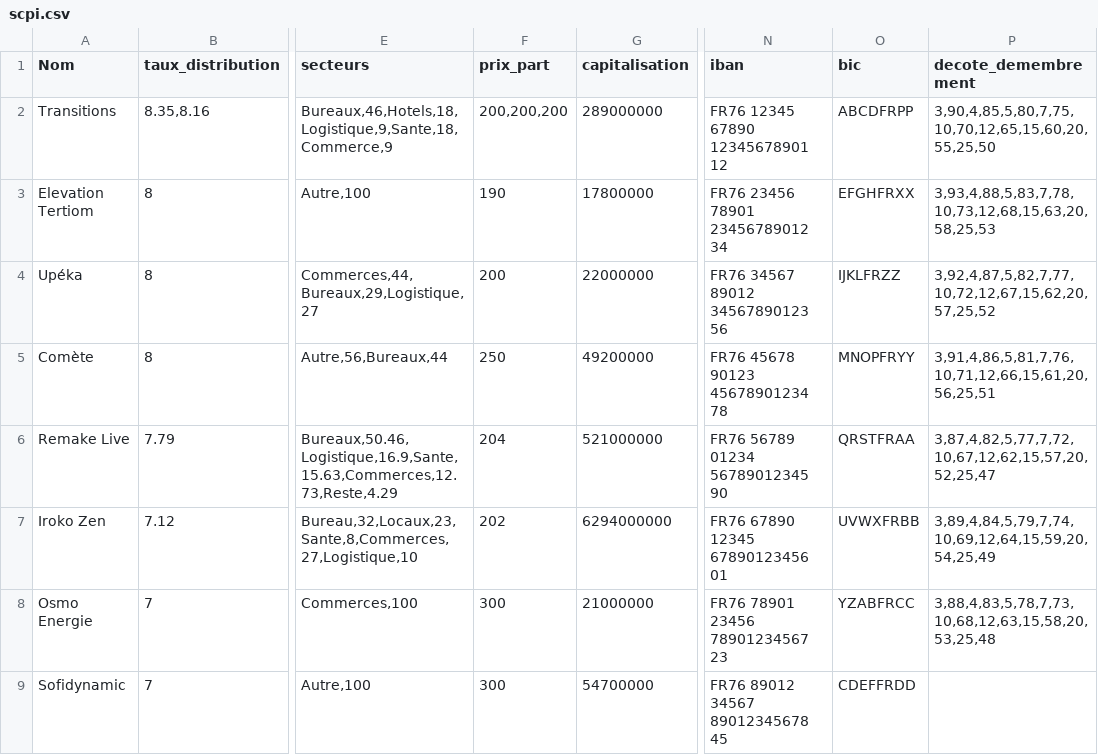
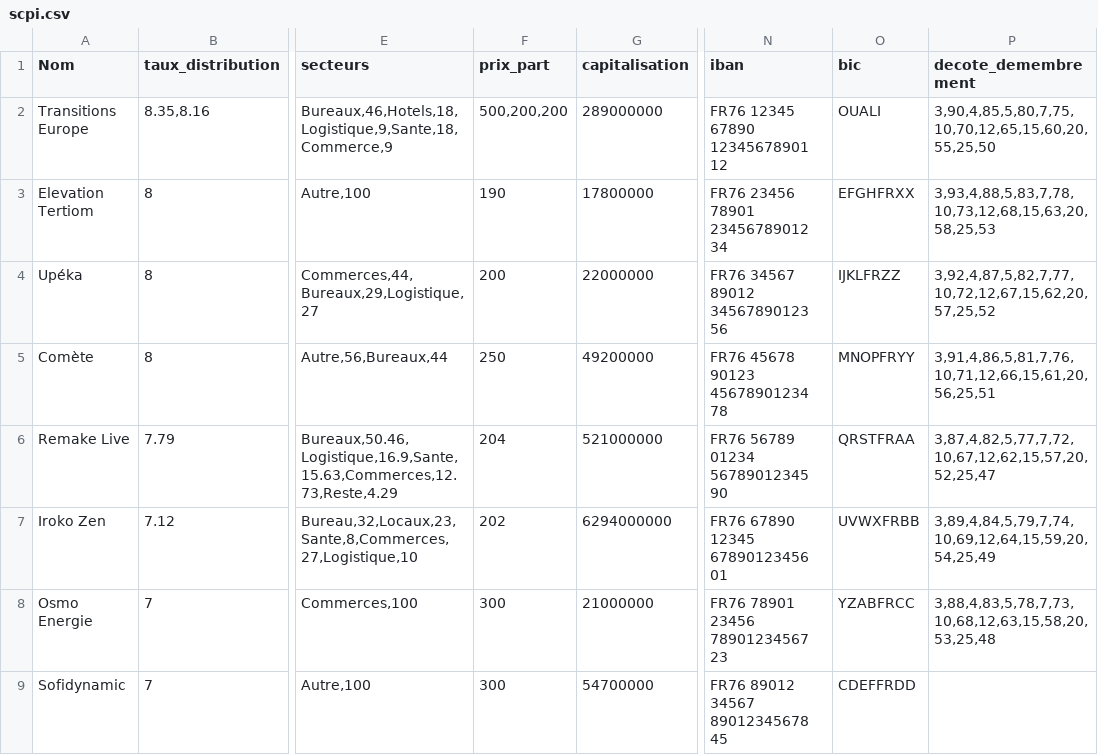
Before and after one commit to mchekini-check-consulting/scpi-invest-plus-batch, a CSV file: src/main/resources/scpi.csv, drawn as a sheet; only a part is shown, gaps mark what is left out; the diff names each change by its address in the sheet, - before the commit and + after, or states it on an @@ line.

```diff
--- a/src/main/resources/scpi.csv
+++ b/src/main/resources/scpi.csv
-A2 (Nom): Transitions
+A2 (Nom): Transitions Europe
-F2 (prix_part): 200,200,200
+F2 (prix_part): 500,200,200
-O2 (bic): ABCDFRPP
+O2 (bic): OUALI
```
Also changed, not shown: 3 other files.
